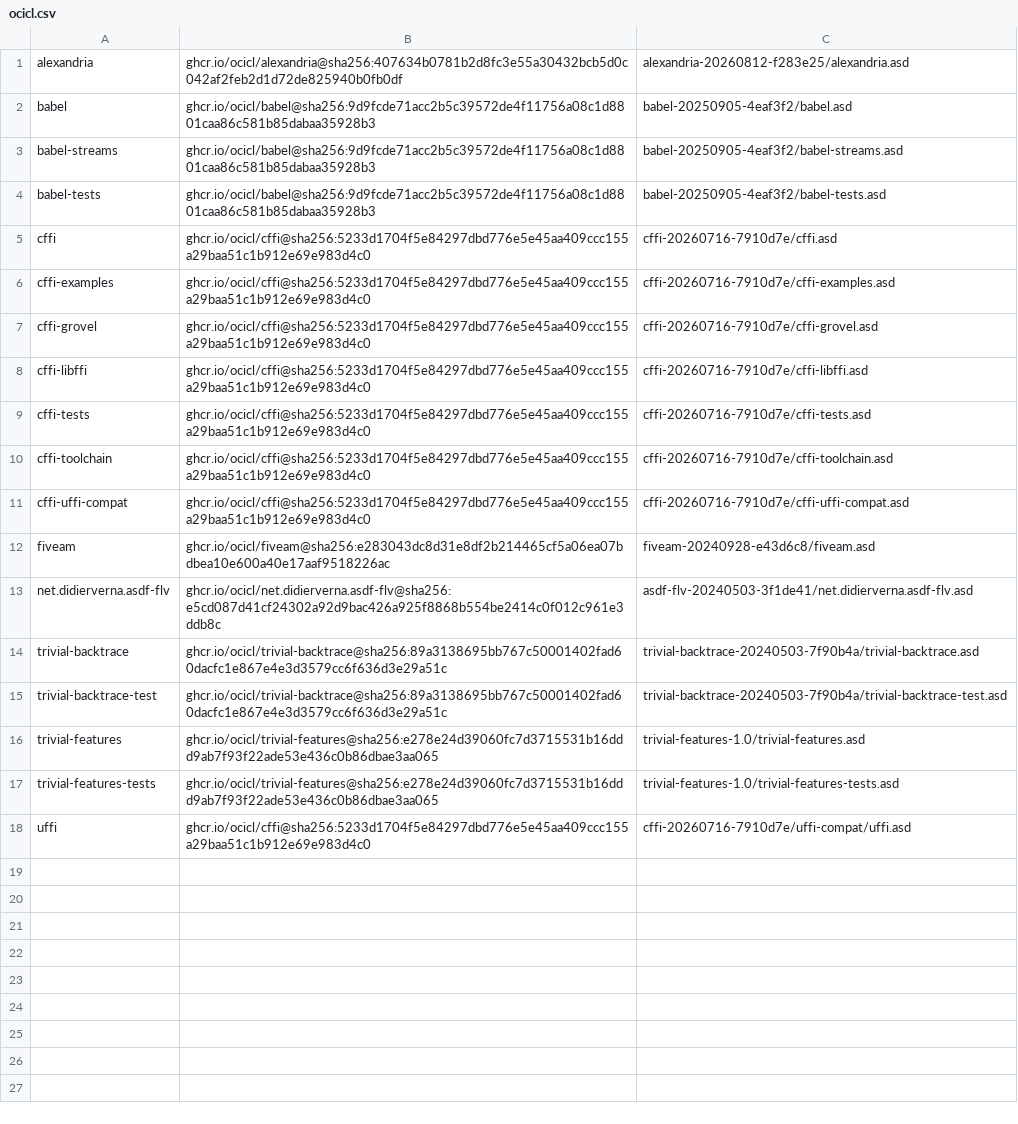
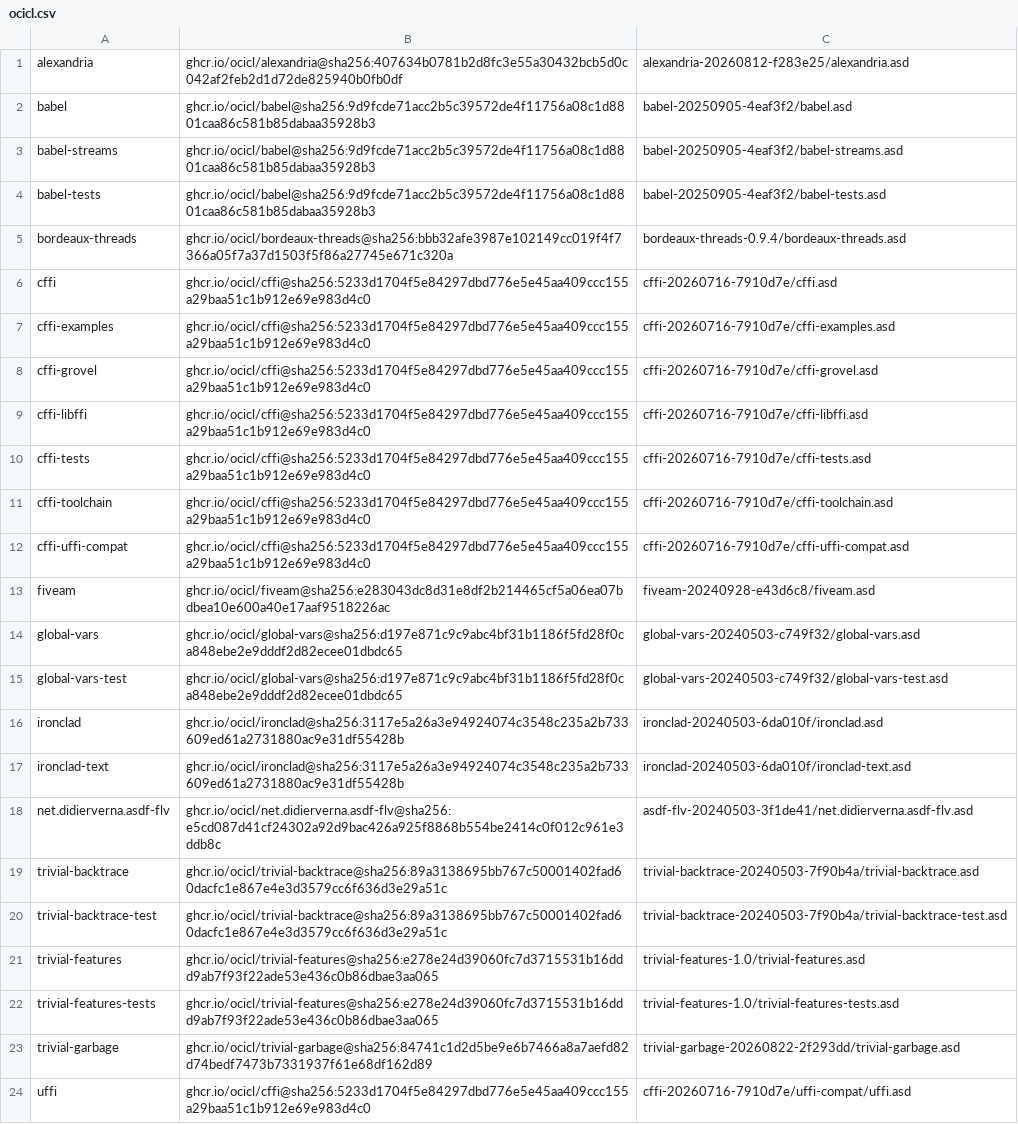
Before and after one commit to lispnik/ble, a CSV file: ocicl.csv, drawn as a sheet.

```diff
--- a/ocicl.csv
+++ b/ocicl.csv
@@ -4,2 +4,3 @@ babel-streams, ghcr.io/ocicl/babel@sha256:9d9fcde71acc2b5c39572de4f11756a08c1d88
 babel-tests, ghcr.io/ocicl/babel@sha256:9d9fcde71acc2b5c39572de4f11756a08c1d8801caa86c581b85dabaa35928b3, babel-20250905-4eaf3f2/babel-tests.asd
+bordeaux-threads, ghcr.io/ocicl/bordeaux-threads@sha256:bbb32afe3987e102149cc019f4f7366a05f7a37d1503f5f86a27745e671c320a, bordeaux-threads-0.9.4/bordeaux-threads.asd
 cffi, ghcr.io/ocicl/cffi@sha256:5233d1704f5e84297dbd776e5e45aa409ccc155a29baa51c1b912e69e983d4c0, cffi-20260716-7910d7e/cffi.asd
@@ -12,2 +13,6 @@ cffi-uffi-compat, ghcr.io/ocicl/cffi@sha256:5233d1704f5e84297dbd776e5e45aa409ccc
 fiveam, ghcr.io/ocicl/fiveam@sha256:e283043dc8d31e8df2b214465cf5a06ea07bdbea10e600a40e17aaf9518226ac, fiveam-20240928-e43d6c8/fiveam.asd
+global-vars, ghcr.io/ocicl/global-vars@sha256:d197e871c9c9abc4bf31b1186f5fd28f0ca848ebe2e9dddf2d82ecee01dbdc65, global-vars-20240503-c749f32/global-vars.asd
+global-vars-test, ghcr.io/ocicl/global-vars@sha256:d197e871c9c9abc4bf31b1186f5fd28f0ca848ebe2e9dddf2d82ecee01dbdc65, global-vars-20240503-c749f32/global-vars-test.asd
+ironclad, ghcr.io/ocicl/ironclad@sha256:3117e5a26a3e94924074c3548c235a2b733609ed61a2731880ac9e31df55428b, ironclad-20240503-6da010f/ironclad.asd
+ironclad-text, ghcr.io/ocicl/ironclad@sha256:3117e5a26a3e94924074c3548c235a2b733609ed61a2731880ac9e31df55428b, ironclad-20240503-6da010f/ironclad-text.asd
 net.didierverna.asdf-flv, ghcr.io/ocicl/net.didierverna.asdf-flv@sha256:e5cd087d41cf24302a92d9bac426a925f8868b554be2414c0f012c961e3ddb8c, asdf-flv-20240503-3f1de41/net.didierverna.asdf-flv.asd
@@ -17,2 +22,3 @@ trivial-features, ghcr.io/ocicl/trivial-features@sha256:e278e24d39060fc7d3715531
 trivial-features-tests, ghcr.io/ocicl/trivial-features@sha256:e278e24d39060fc7d3715531b16ddd9ab7f93f22ade53e436c0b86dbae3aa065, trivial-features-1.0/trivial-features-tests.asd
+trivial-garbage, ghcr.io/ocicl/trivial-garbage@sha256:84741c1d2d5be9e6b7466a8a7aefd82d74bedf7473b7331937f61e68df162d89, trivial-garbage-20260822-2f293dd/trivial-garbage.asd
 uffi, ghcr.io/ocicl/cffi@sha256:5233d1704f5e84297dbd776e5e45aa409ccc155a29baa51c1b912e69e983d4c0, cffi-20260716-7910d7e/uffi-compat/uffi.asd
```
Also changed, not shown: 10 other files.
